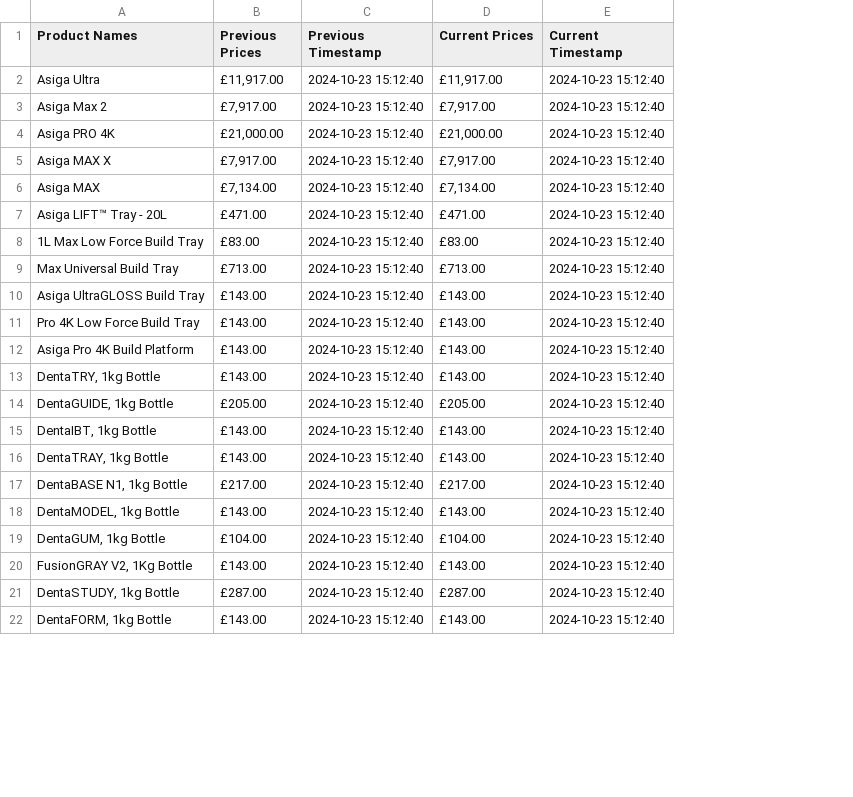
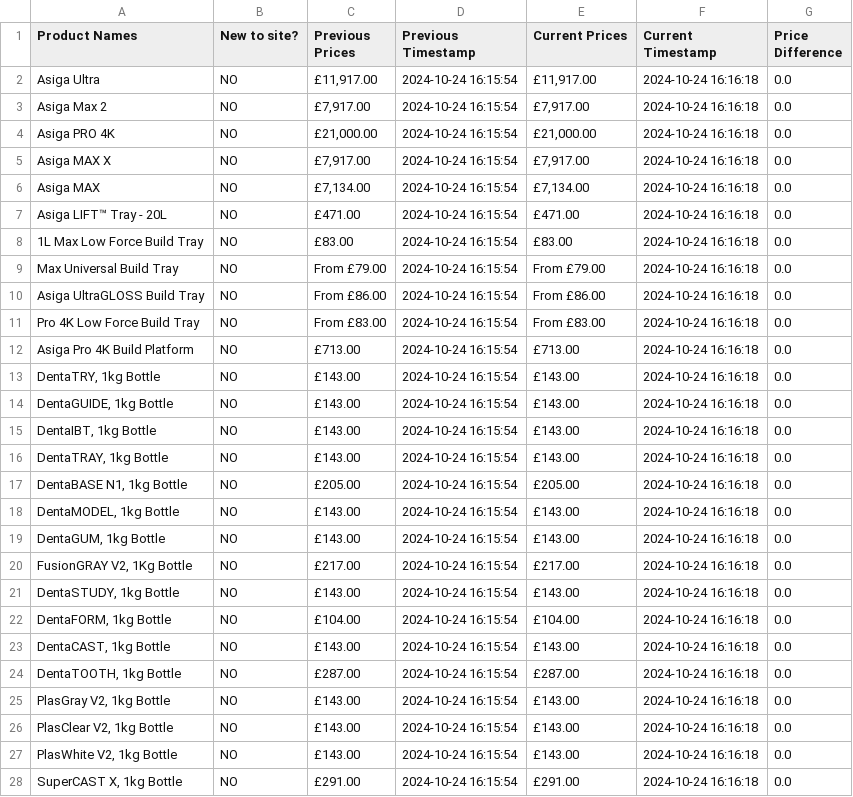
Before and after one commit to davidpiper89/webscraper, a CSV file: prices_comparison.csv, drawn as a sheet; only a part is shown; addresses are those after the commit; the diff covers the shown part only; the diff names each change by its address in the sheet, - before the commit and + after, or states it on an @@ line.

Commit message:
added scraping for asiga page 2, fixed bugs where prices where prices with from X ammount had difference query selectors and had From before the price, fixed issues with moving current scrape to previous scrape, added 2 collumns, New to site? and Price Difference to highlight if the product is new and the difference between prices.

```diff
--- a/prices_comparison.csv
+++ b/prices_comparison.csv
+column B (New to site?), rows 2-22: all NO
+column G (Price Difference), rows 2-22: all 0.0
-D2:D22 (Previous Timestamp): 2024-10-23 15:12:40
+D2:D22 (Previous Timestamp): 2024-10-24 16:15:54
-F2:F22 (Current Timestamp): 2024-10-23 15:12:40
+F2:F22 (Current Timestamp): 2024-10-24 16:16:18
-C9 (Previous Prices): £713.00
+C9 (Previous Prices): From £79.00
-E9 (Current Prices): £713.00
+E9 (Current Prices): From £79.00
-C10 (Previous Prices): £143.00
+C10 (Previous Prices): From £86.00
-E10 (Current Prices): £143.00
+E10 (Current Prices): From £86.00
-C11 (Previous Prices): £143.00
+C11 (Previous Prices): From £83.00
-E11 (Current Prices): £143.00
+E11 (Current Prices): From £83.00
-C12 (Previous Prices): £143.00
+C12 (Previous Prices): £713.00
-E12 (Current Prices): £143.00
+E12 (Current Prices): £713.00
-C14 (Previous Prices): £205.00
+C14 (Previous Prices): £143.00
-E14 (Current Prices): £205.00
+E14 (Current Prices): £143.00
-C17 (Previous Prices): £217.00
+C17 (Previous Prices): £205.00
-E17 (Current Prices): £217.00
+E17 (Current Prices): £205.00
-C19 (Previous Prices): £104.00
+C19 (Previous Prices): £143.00
-E19 (Current Prices): £104.00
+E19 (Current Prices): £143.00
-C20 (Previous Prices): £143.00
+C20 (Previous Prices): £217.00
-E20 (Current Prices): £143.00
+E20 (Current Prices): £217.00
-C21 (Previous Prices): £287.00
+C21 (Previous Prices): £143.00
-E21 (Current Prices): £287.00
+E21 (Current Prices): £143.00
-C22 (Previous Prices): £143.00
+C22 (Previous Prices): £104.00
-E22 (Current Prices): £143.00
+E22 (Current Prices): £104.00
+row 23: DentaCAST, 1kg Bottle | NO | £143.00 | 2024-10-24 16:15:54 | £143.00 | 2024-10-24 16:16:18 | 0.0
+row 24: DentaTOOTH, 1kg Bottle | NO | £287.00 | 2024-10-24 16:15:54 | £287.00 | 2024-10-24 16:16:18 | 0.0
+row 25: PlasGray V2, 1kg Bottle | NO | £143.00 | 2024-10-24 16:15:54 | £143.00 | 2024-10-24 16:16:18 | 0.0
+row 26: PlasClear V2, 1kg Bottle | NO | £143.00 | 2024-10-24 16:15:54 | £143.00 | 2024-10-24 16:16:18 | 0.0
+row 27: PlasWhite V2, 1kg Bottle | NO | £143.00 | 2024-10-24 16:15:54 | £143.00 | 2024-10-24 16:16:18 | 0.0
+row 28: SuperCAST X, 1kg Bottle | NO | £291.00 | 2024-10-24 16:15:54 | £291.00 | 2024-10-24 16:16:18 | 0.0
```
Also changed, not shown: 4 edited cells elsewhere in this file, 1 other file.
